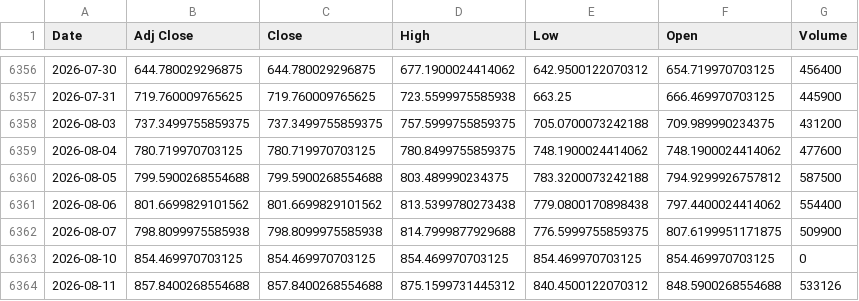
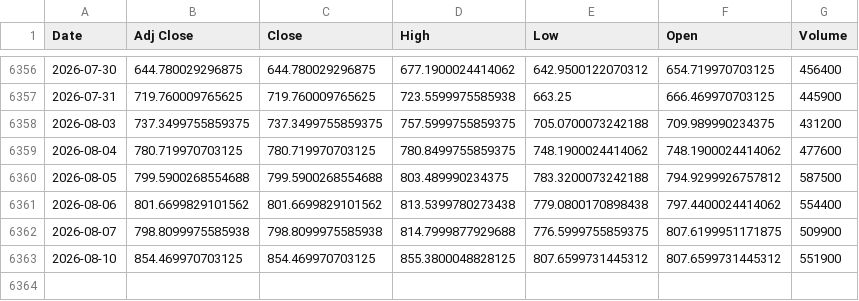
Before and after one commit to khemosu99-bit/overnight-kr, a CSV file: data/raw/KOSDAQ.csv, drawn as a sheet; only a part is shown, gaps mark what is left out.

```diff
--- a/data/raw/KOSDAQ.csv
+++ b/data/raw/KOSDAQ.csv
@@ -6362,3 +6362,2 @@ Date,Adj Close,Close,High,Low,Open,Volume
 2026-08-07,798.8099975585938,798.8099975585938,814.7999877929688,776.5999755859375,807.6199951171875,509900
-2026-08-10,854.469970703125,854.469970703125,854.469970703125,854.469970703125,854.469970703125,0
-2026-08-11,857.8400268554688,857.8400268554688,875.1599731445312,840.4500122070312,848.5900268554688,533126
+2026-08-10,854.469970703125,854.469970703125,855.3800048828125,807.6599731445312,807.6599731445312,551900
```
Also changed, not shown: data/raw/DOW.csv, data/raw/EWY.csv, 36 other files.
